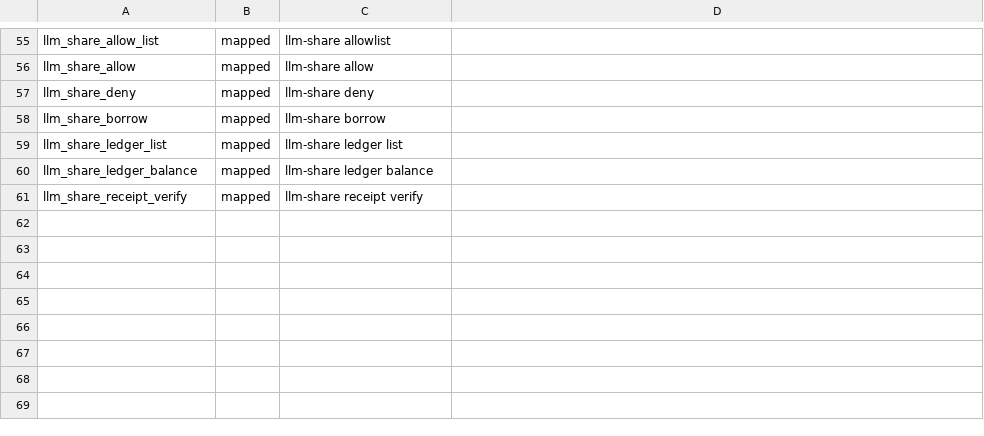
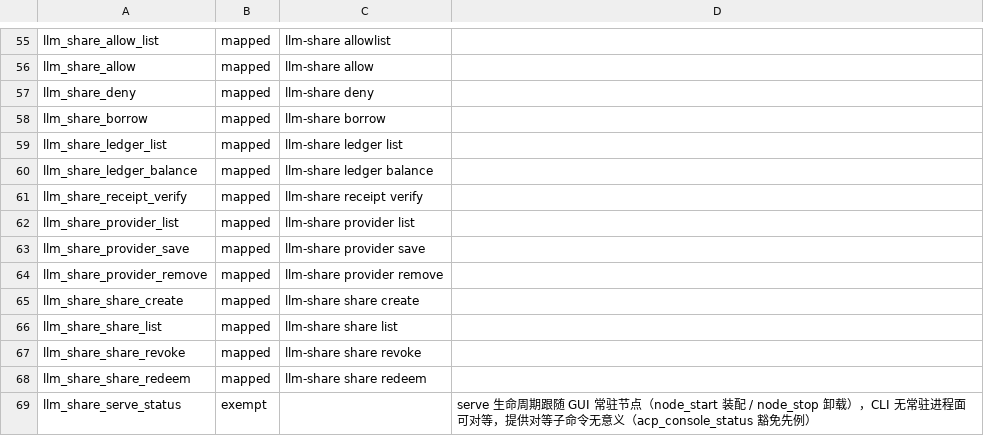
Before and after one commit to imeepos/p2p, a TSV file: scripts/check/cli-parity.tsv, drawn as a sheet; only a part is shown, gaps mark what is left out.

Commit message:
feat(tauri): llm-share v13 命令面八条与 CLI 对等登记
契约 §16.6 v13（W3）：provider save/list/remove、share create/list/revoke/
redeem、serve_status 八命令 IPC 面，薄封装 p2p-cli llm_share 共享事实源
（chat.rs 先例）。provider：apiKey 明文仅经 IPC 入参落 0600 密钥文件、
列表只出掩码、http:// baseUrl 显式告警、模型唯一映射冲突显式 Err、
remove 级联删 key；share：token 原文只在 create 响应一次、台账视图无
token 形态字段、maxActivations 固定 1（非 1 显式报错）、revoke 级联
allowlist；share_redeem 复用 p2p-cli 借方编排，结构化拒绝码业务结果
非 Err、链接参数错误显式 Err；allow 命令透传 source/expires_at（缺省
None 语义不变）；serve_status 读 AppState 槽位，未装配回缺省
assembled:false（常态非故障，装配接线随下一提交）。TSV 8 行（7 mapped
+ 1 exempt serve_status）与 lib.rs generate_handler 注册同提交落，
中间态 cli-parity 守卫不红（实测 65 命令全对齐）。

```diff
--- a/scripts/check/cli-parity.tsv
+++ b/scripts/check/cli-parity.tsv
@@ -61 +61,9 @@ llm_share_ledger_balance	mapped	llm-share ledger balance
 llm_share_receipt_verify	mapped	llm-share receipt verify	
+llm_share_provider_list	mapped	llm-share provider list	
+llm_share_provider_save	mapped	llm-share provider save	
+llm_share_provider_remove	mapped	llm-share provider remove	
+llm_share_share_create	mapped	llm-share share create	
+llm_share_share_list	mapped	llm-share share list	
+llm_share_share_revoke	mapped	llm-share share revoke	
+llm_share_share_redeem	mapped	llm-share share redeem	
+llm_share_serve_status	exempt		serve 生命周期跟随 GUI 常驻节点（node_start 装配 / node_stop 卸载），CLI 无常驻进程面可对等，提供对等子命令无意义（acp_console_status 豁免先例）
```
Also changed, not shown: 12 other files.
